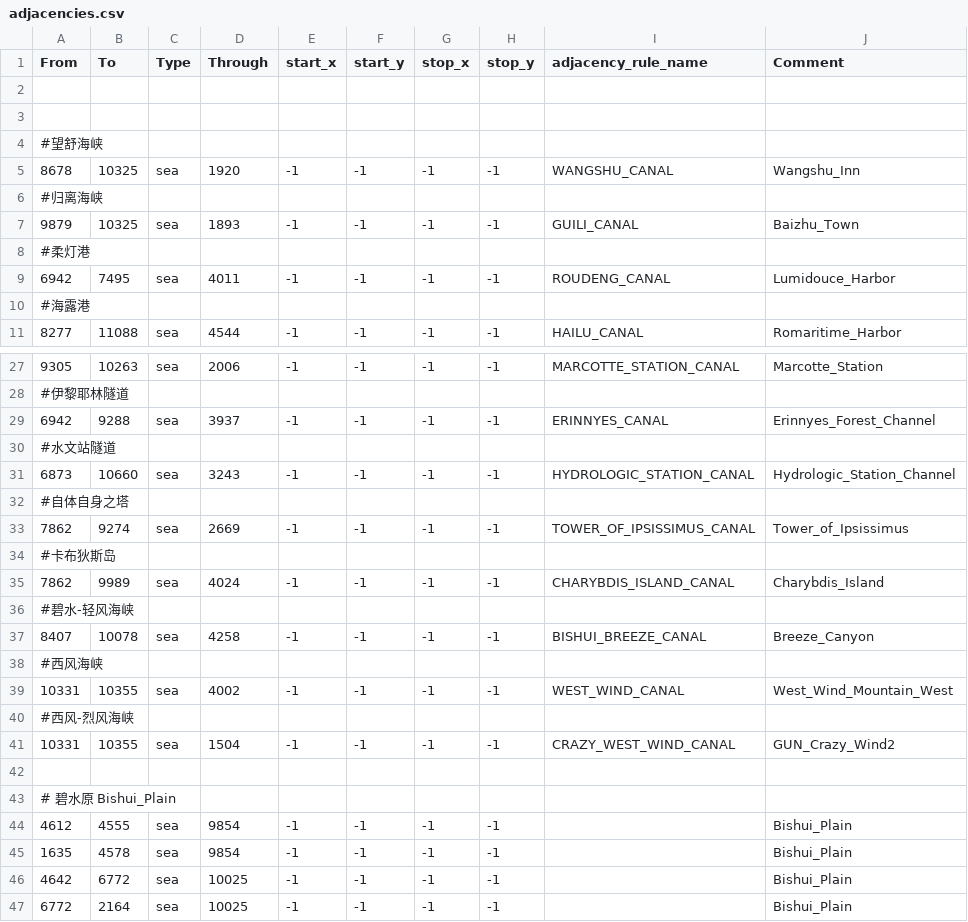
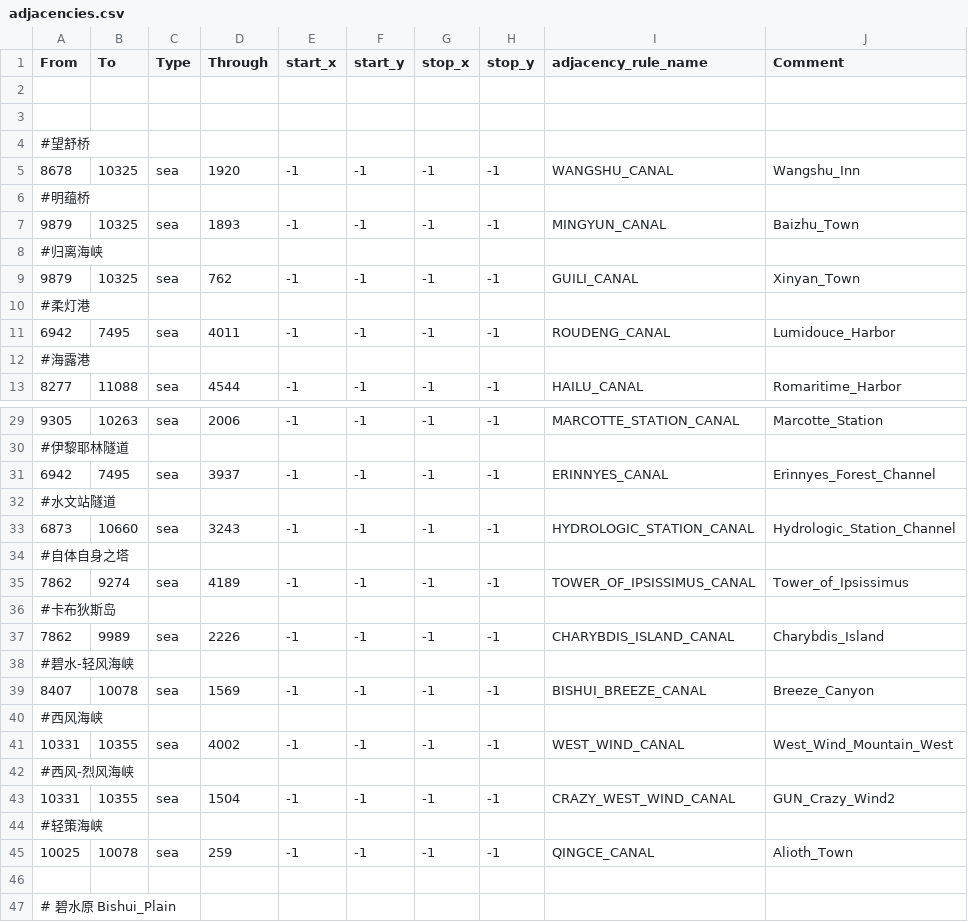
Before and after one commit to Daybreak-of-Teyvat-Studio/Ilyich-Genshin-Test-Version, a CSV file: Daybreak of Teyvat Beta Version/map/adjacencies.csv, drawn as a sheet; only a part is shown, gaps mark what is left out; the shorter side is filled out with more unchanged rows; the diff covers the shown part only.

```diff
--- a/Daybreak of Teyvat Beta Version/map/adjacencies.csv
+++ b/Daybreak of Teyvat Beta Version/map/adjacencies.csv
@@ -3,6 +3,8 @@ From;To;Type;Through;start_x;start_y;stop_x;stop_y;adjacency_rule_name;Comment
 
-#望舒海峡
+#望舒桥
 8678;10325;sea;1920;-1;-1;-1;-1;WANGSHU_CANAL;Wangshu_Inn
+#明蕴桥
+9879;10325;sea;1893;-1;-1;-1;-1;MINGYUN_CANAL;Baizhu_Town
 #归离海峡
-9879;10325;sea;1893;-1;-1;-1;-1;GUILI_CANAL;Baizhu_Town
+9879;10325;sea;762;-1;-1;-1;-1;GUILI_CANAL;Xinyan_Town
 #柔灯港
@@ -28,3 +30,3 @@ From;To;Type;Through;start_x;start_y;stop_x;stop_y;adjacency_rule_name;Comment
 #伊黎耶林隧道
-6942;9288;sea;3937;-1;-1;-1;-1;ERINNYES_CANAL;Erinnyes_Forest_Channel
+6942;7495;sea;3937;-1;-1;-1;-1;ERINNYES_CANAL;Erinnyes_Forest_Channel
 #水文站隧道
@@ -32,7 +34,7 @@ From;To;Type;Through;start_x;start_y;stop_x;stop_y;adjacency_rule_name;Comment
 #自体自身之塔
-7862;9274;sea;2669;-1;-1;-1;-1;TOWER_OF_IPSISSIMUS_CANAL;Tower_of_Ipsissimus
+7862;9274;sea;4189;-1;-1;-1;-1;TOWER_OF_IPSISSIMUS_CANAL;Tower_of_Ipsissimus
 #卡布狄斯岛
-7862;9989;sea;4024;-1;-1;-1;-1;CHARYBDIS_ISLAND_CANAL;Charybdis_Island
+7862;9989;sea;2226;-1;-1;-1;-1;CHARYBDIS_ISLAND_CANAL;Charybdis_Island
 #碧水-轻风海峡
-8407;10078;sea;4258;-1;-1;-1;-1;BISHUI_BREEZE_CANAL;Breeze_Canyon
+8407;10078;sea;1569;-1;-1;-1;-1;BISHUI_BREEZE_CANAL;Breeze_Canyon
 #西风海峡
@@ -41,2 +43,4 @@ From;To;Type;Through;start_x;start_y;stop_x;stop_y;adjacency_rule_name;Comment
 10331;10355;sea;1504;-1;-1;-1;-1;CRAZY_WEST_WIND_CANAL;GUN_Crazy_Wind2
+#轻策海峡
+10025;10078;sea;259;-1;-1;-1;-1;QINGCE_CANAL;Alioth_Town
 
```
Also changed, not shown: 2 edited cells elsewhere in this file, 28 other files.
